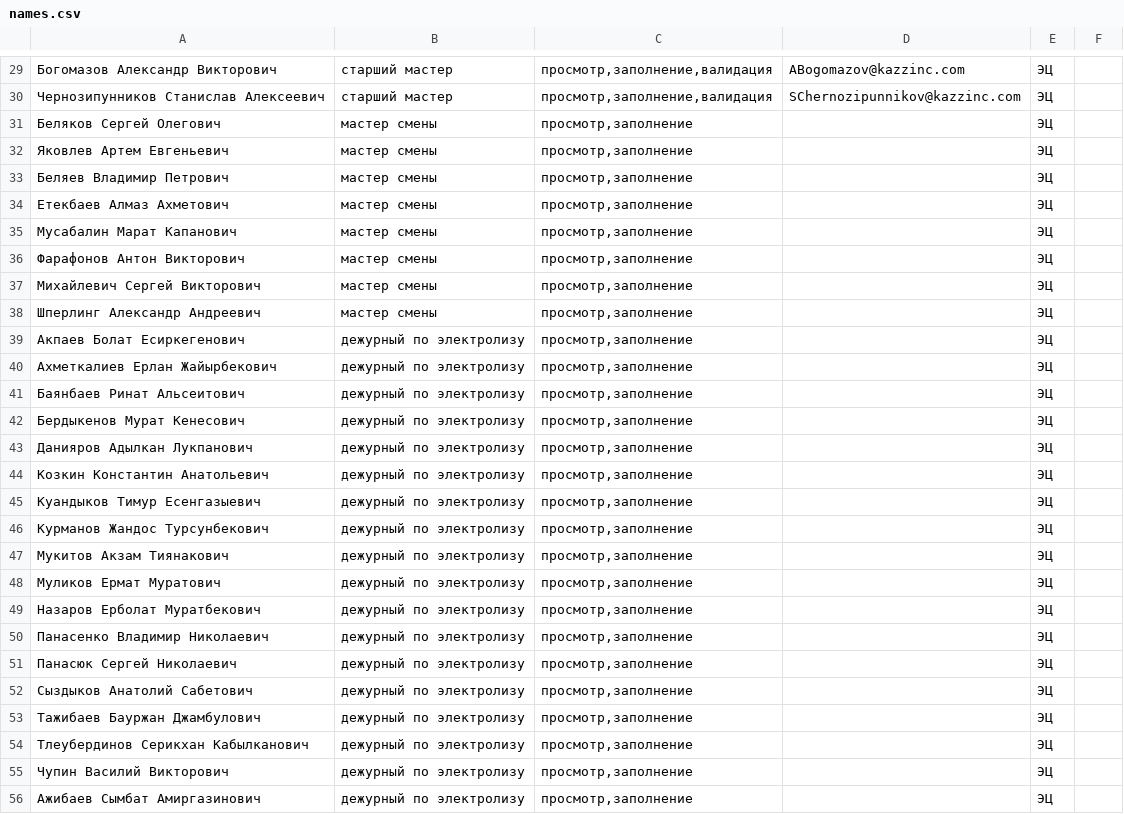
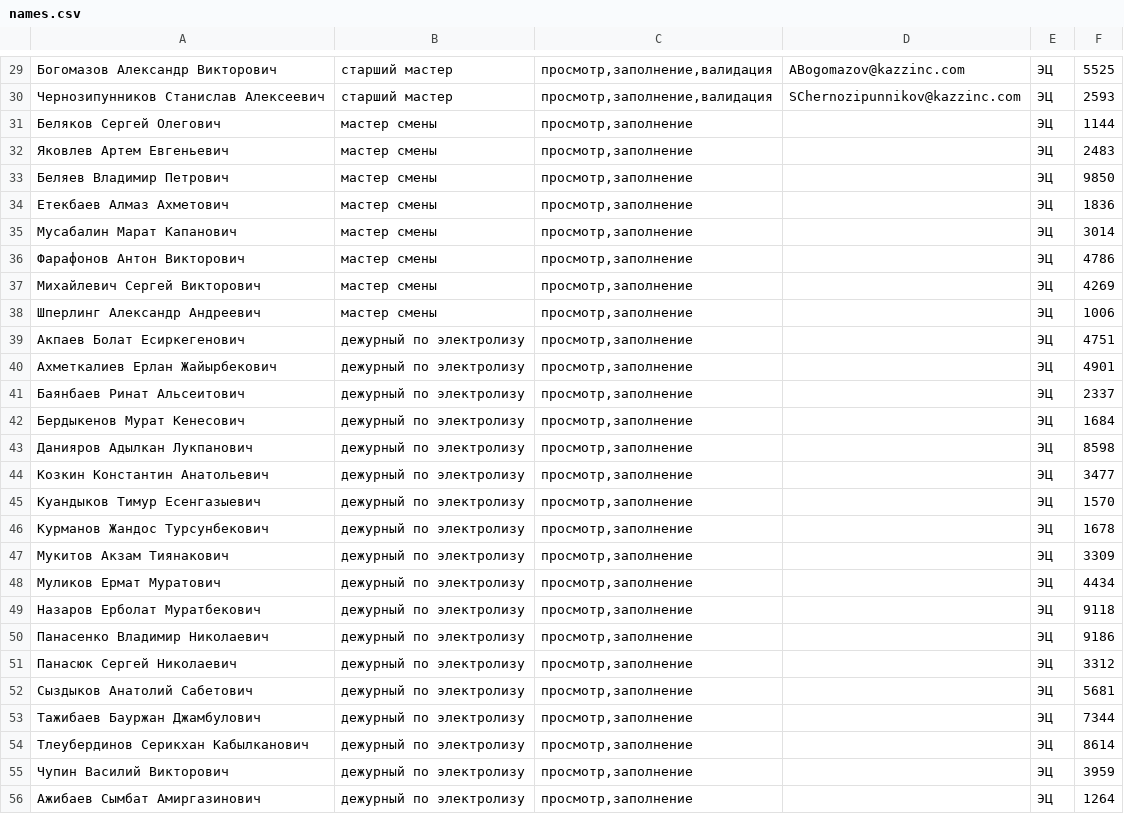
Before and after one commit to sleep3r/elogs, a CSV file: resources/data/names.csv, drawn as a sheet; only a part is shown, gaps mark what is left out; the diff covers the shown part only.

```diff
--- a/resources/data/names.csv
+++ b/resources/data/names.csv
@@ -29,28 +29,28 @@
-Богомазов Александр Викторович;старший мастер;просмотр,заполнение,валидация;ABogomazov@kazzinc.com;ЭЦ
-Чернозипунников Станислав Алексеевич;старший мастер;просмотр,заполнение,валидация;SChernozipunnikov@kazzinc.com;ЭЦ
-Беляков Сергей Олегович;мастер смены;просмотр,заполнение;;ЭЦ
-Яковлев Артем Евгеньевич;мастер смены;просмотр,заполнение;;ЭЦ
-Беляев Владимир Петрович;мастер смены;просмотр,заполнение;;ЭЦ
-Етекбаев Алмаз Ахметович;мастер смены;просмотр,заполнение;;ЭЦ
-Мусабалин Марат Капанович;мастер смены;просмотр,заполнение;;ЭЦ
-Фарафонов Антон Викторович;мастер смены;просмотр,заполнение;;ЭЦ
-Михайлевич Сергей Викторович;мастер смены;просмотр,заполнение;;ЭЦ
-Шперлинг Александр Андреевич;мастер смены;просмотр,заполнение;;ЭЦ
-Акпаев Болат Есиркегенович;дежурный по электролизу;просмотр,заполнение;;ЭЦ
-Ахметкалиев Ерлан Жайырбекович;дежурный по электролизу;просмотр,заполнение;;ЭЦ
-Баянбаев Ринат Альсеитович;дежурный по электролизу;просмотр,заполнение;;ЭЦ
-Бердыкенов Мурат Кенесович;дежурный по электролизу;просмотр,заполнение;;ЭЦ
-Данияров Адылкан Лукпанович;дежурный по электролизу;просмотр,заполнение;;ЭЦ
-Козкин Константин Анатольевич;дежурный по электролизу;просмотр,заполнение;;ЭЦ
-Куандыков Тимур Есенгазыевич;дежурный по электролизу;просмотр,заполнение;;ЭЦ
-Курманов Жандос Турсунбекович;дежурный по электролизу;просмотр,заполнение;;ЭЦ
-Мукитов Акзам Тиянакович;дежурный по электролизу;просмотр,заполнение;;ЭЦ
-Муликов Ермат Муратович;дежурный по электролизу;просмотр,заполнение;;ЭЦ
-Назаров Ерболат Муратбекович;дежурный по электролизу;просмотр,заполнение;;ЭЦ
-Панасенко Владимир Николаевич;дежурный по электролизу;просмотр,заполнение;;ЭЦ
-Панасюк Сергей Николаевич;дежурный по электролизу;просмотр,заполнение;;ЭЦ
-Сыздыков Анатолий Сабетович;дежурный по электролизу;просмотр,заполнение;;ЭЦ
-Тажибаев Бауржан Джамбулович;дежурный по электролизу;просмотр,заполнение;;ЭЦ
-Тлеубердинов Серикхан Кабылканович;дежурный по электролизу;просмотр,заполнение;;ЭЦ
-Чупин Василий Викторович;дежурный по электролизу;просмотр,заполнение;;ЭЦ
-Ажибаев Сымбат Амиргазинович;дежурный по электролизу;просмотр,заполнение;;ЭЦ
+Богомазов Александр Викторович;старший мастер;просмотр,заполнение,валидация;ABogomazov@kazzinc.com;ЭЦ;5525
+Чернозипунников Станислав Алексеевич;старший мастер;просмотр,заполнение,валидация;SChernozipunnikov@kazzinc.com;ЭЦ;2593
+Беляков Сергей Олегович;мастер смены;просмотр,заполнение;;ЭЦ;1144
+Яковлев Артем Евгеньевич;мастер смены;просмотр,заполнение;;ЭЦ;2483
+Беляев Владимир Петрович;мастер смены;просмотр,заполнение;;ЭЦ;9850
+Етекбаев Алмаз Ахметович;мастер смены;просмотр,заполнение;;ЭЦ;1836
+Мусабалин Марат Капанович;мастер смены;просмотр,заполнение;;ЭЦ;3014
+Фарафонов Антон Викторович;мастер смены;просмотр,заполнение;;ЭЦ;4786
+Михайлевич Сергей Викторович;мастер смены;просмотр,заполнение;;ЭЦ;4269
+Шперлинг Александр Андреевич;мастер смены;просмотр,заполнение;;ЭЦ;1006
+Акпаев Болат Есиркегенович;дежурный по электролизу;просмотр,заполнение;;ЭЦ;4751
+Ахметкалиев Ерлан Жайырбекович;дежурный по электролизу;просмотр,заполнение;;ЭЦ;4901
+Баянбаев Ринат Альсеитович;дежурный по электролизу;просмотр,заполнение;;ЭЦ;2337
+Бердыкенов Мурат Кенесович;дежурный по электролизу;просмотр,заполнение;;ЭЦ;1684
+Данияров Адылкан Лукпанович;дежурный по электролизу;просмотр,заполнение;;ЭЦ;8598
+Козкин Константин Анатольевич;дежурный по электролизу;просмотр,заполнение;;ЭЦ;3477
+Куандыков Тимур Есенгазыевич;дежурный по электролизу;просмотр,заполнение;;ЭЦ;1570
+Курманов Жандос Турсунбекович;дежурный по электролизу;просмотр,заполнение;;ЭЦ;1678
+Мукитов Акзам Тиянакович;дежурный по электролизу;просмотр,заполнение;;ЭЦ;3309
+Муликов Ермат Муратович;дежурный по электролизу;просмотр,заполнение;;ЭЦ;4434
+Назаров Ерболат Муратбекович;дежурный по электролизу;просмотр,заполнение;;ЭЦ;9118
+Панасенко Владимир Николаевич;дежурный по электролизу;просмотр,заполнение;;ЭЦ;9186
+Панасюк Сергей Николаевич;дежурный по электролизу;просмотр,заполнение;;ЭЦ;3312
+Сыздыков Анатолий Сабетович;дежурный по электролизу;просмотр,заполнение;;ЭЦ;5681
+Тажибаев Бауржан Джамбулович;дежурный по электролизу;просмотр,заполнение;;ЭЦ;7344
+Тлеубердинов Серикхан Кабылканович;дежурный по электролизу;просмотр,заполнение;;ЭЦ;8614
+Чупин Василий Викторович;дежурный по электролизу;просмотр,заполнение;;ЭЦ;3959
+Ажибаев Сымбат Амиргазинович;дежурный по электролизу;просмотр,заполнение;;ЭЦ;1264
```
Also changed, not shown: 53 edited cells elsewhere in this file, 1 other file.
